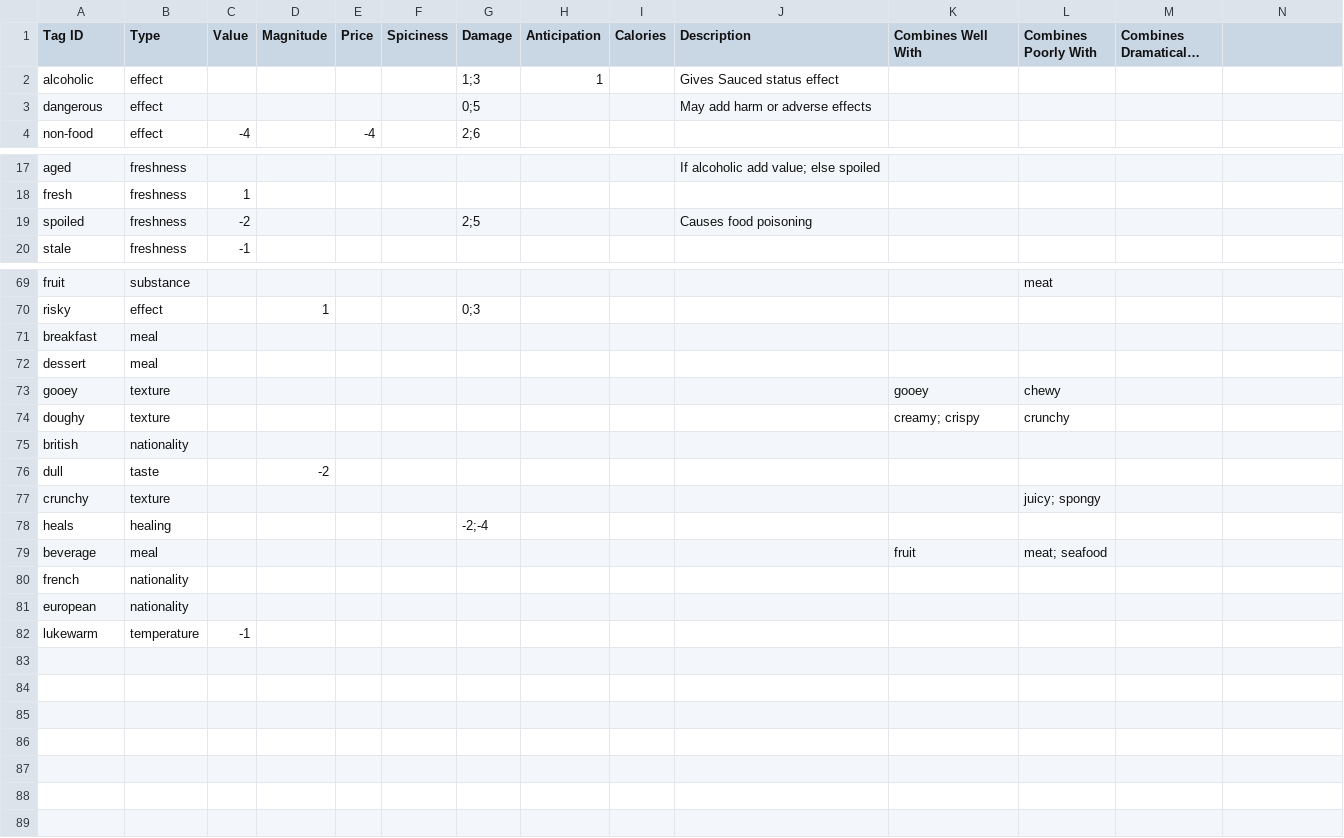
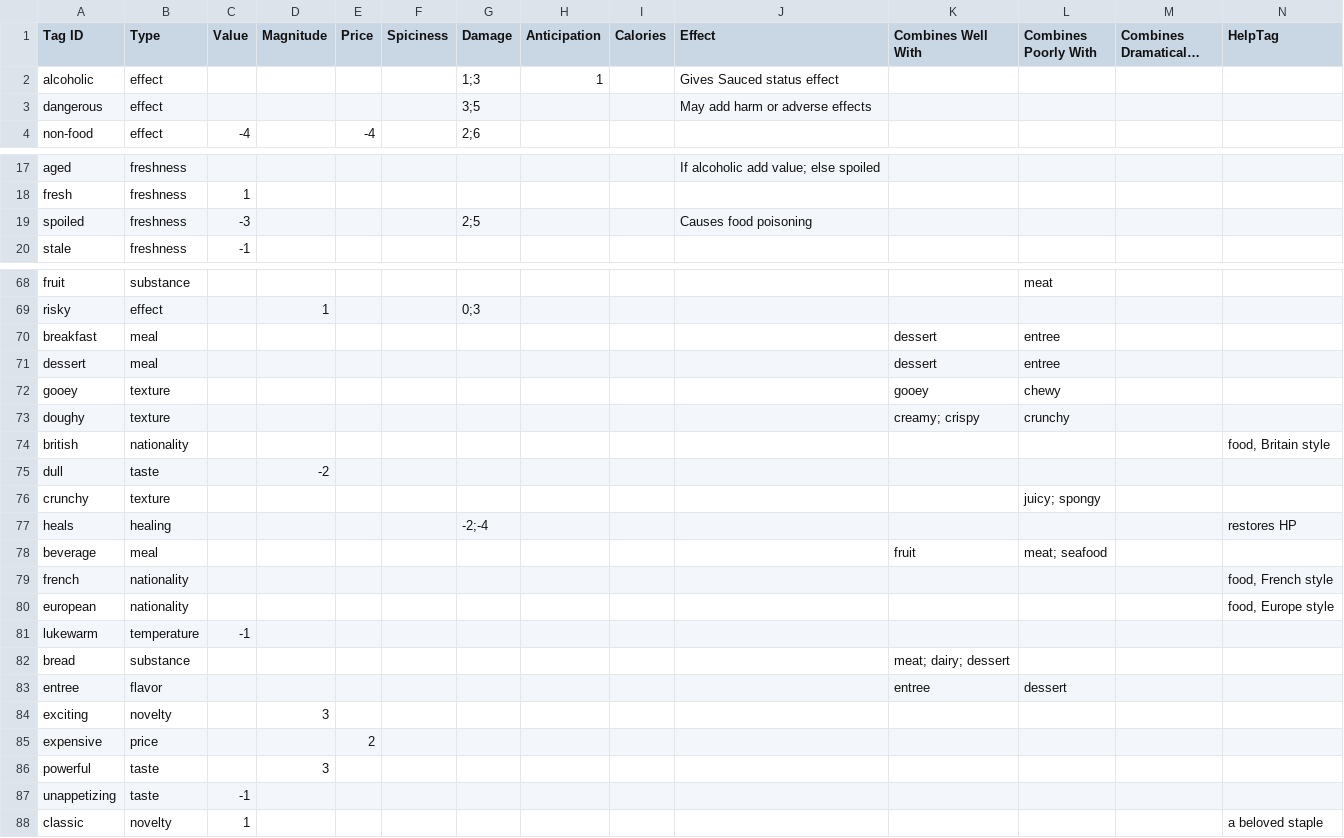
Before and after one commit to schwin42/Buffet-Hero, a CSV file: Assets/Data/Buffet Legend - Tags.csv, drawn as a sheet; only a part is shown, gaps mark what is left out; long unchanged cells end in …; addresses are those after the commit; the diff covers the shown part only; the diff names each change by its address in the sheet, - before the commit and + after, or states it on an @@ line.

```diff
--- a/Assets/Data/Buffet Legend - Tags.csv
+++ b/Assets/Data/Buffet Legend - Tags.csv
-J1: Description
+J1: Effect
-N1: (empty)
+N1: HelpTag
-G3 (Damage): 0;5
+G3 (Damage): 3;5
-C19 (Value): -2
+C19 (Value): -3
-K70:K71 (Combines Well With): (empty)
+K70:K71 (Combines Well With): dessert
-L70:L71 (Combines Poorly With): (empty)
+L70:L71 (Combines Poorly With): entree
-N74 (HelpTag): (empty)
+N74 (HelpTag): food, Britain style
-N77 (HelpTag): (empty)
+N77 (HelpTag): restores HP
-N79 (HelpTag): (empty)
+N79 (HelpTag): food, French style
-N80 (HelpTag): (empty)
+N80 (HelpTag): food, Europe style
+row 82: bread | substance |  |  |  |  |  |  |  |  | meat; dairy; dessert
+row 83: entree | flavor |  |  |  |  |  |  |  |  | entree | dessert
+row 84: exciting | novelty |  | 3
+row 85: expensive | price |  |  | 2
+row 86: powerful | taste |  | 3
+row 87: unappetizing | taste | -1
+row 88: classic | novelty | 1 |  |  |  |  |  |  |  |  |  |  | a beloved staple
```
Also changed, not shown: 1 removed row and 10 edited cells elsewhere in this file, Assets/Data/Buffet Legend - Food Attributes.csv, 4 other files.
